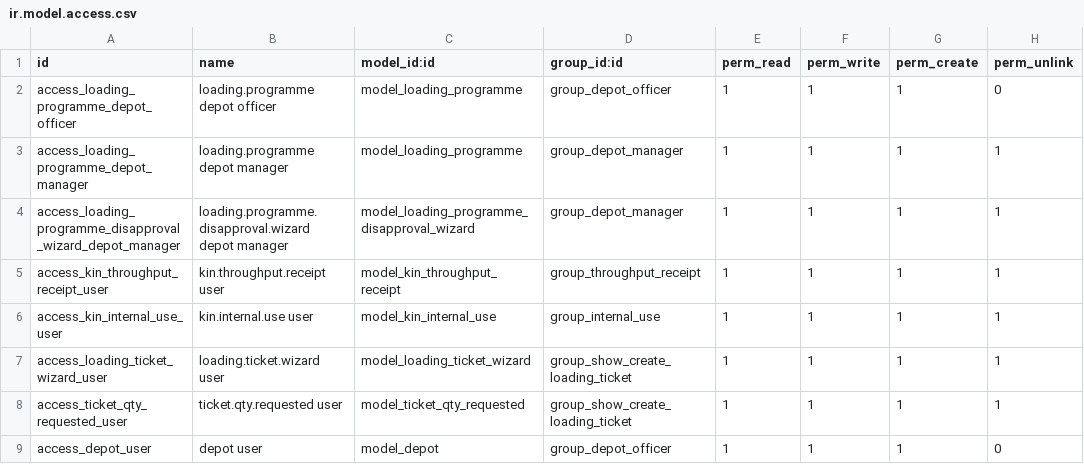
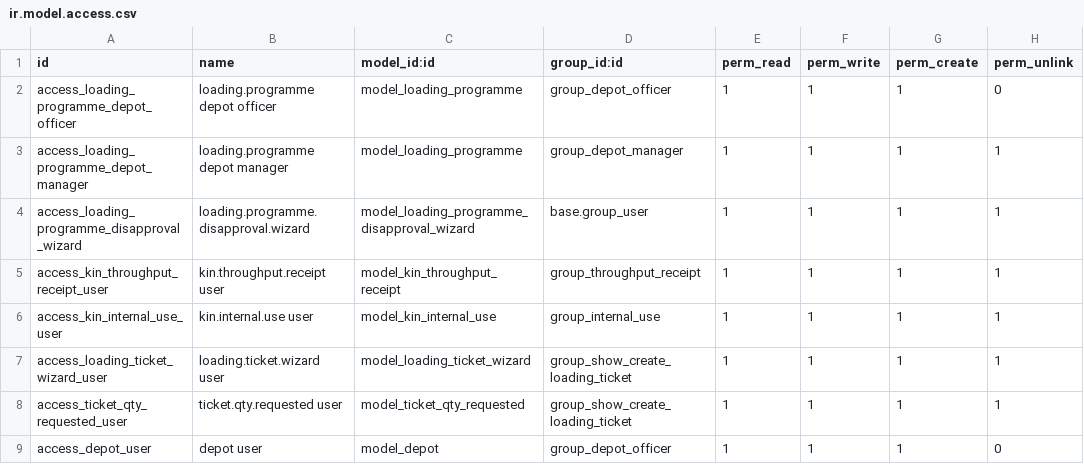
Before and after one commit to kingsleyuk2003/odoo14, a CSV file: odoo-custom-addons/kin_loading/security/ir.model.access.csv, drawn as a sheet; only a part is shown.

```diff
--- a/odoo-custom-addons/kin_loading/security/ir.model.access.csv
+++ b/odoo-custom-addons/kin_loading/security/ir.model.access.csv
@@ -3,3 +3,3 @@ access_loading_programme_depot_officer,loading.programme depot officer,model_loa
 access_loading_programme_depot_manager,loading.programme depot manager,model_loading_programme,group_depot_manager,1,1,1,1
-access_loading_programme_disapproval_wizard_depot_manager,loading.programme.disapproval.wizard depot manager,model_loading_programme_disapproval_wizard,group_depot_manager,1,1,1,1
+access_loading_programme_disapproval_wizard,loading.programme.disapproval.wizard,model_loading_programme_disapproval_wizard,base.group_user,1,1,1,1
 access_kin_throughput_receipt_user,kin.throughput.receipt user,model_kin_throughput_receipt,group_throughput_receipt,1,1,1,1
```
Also changed, not shown: 2 other files.
